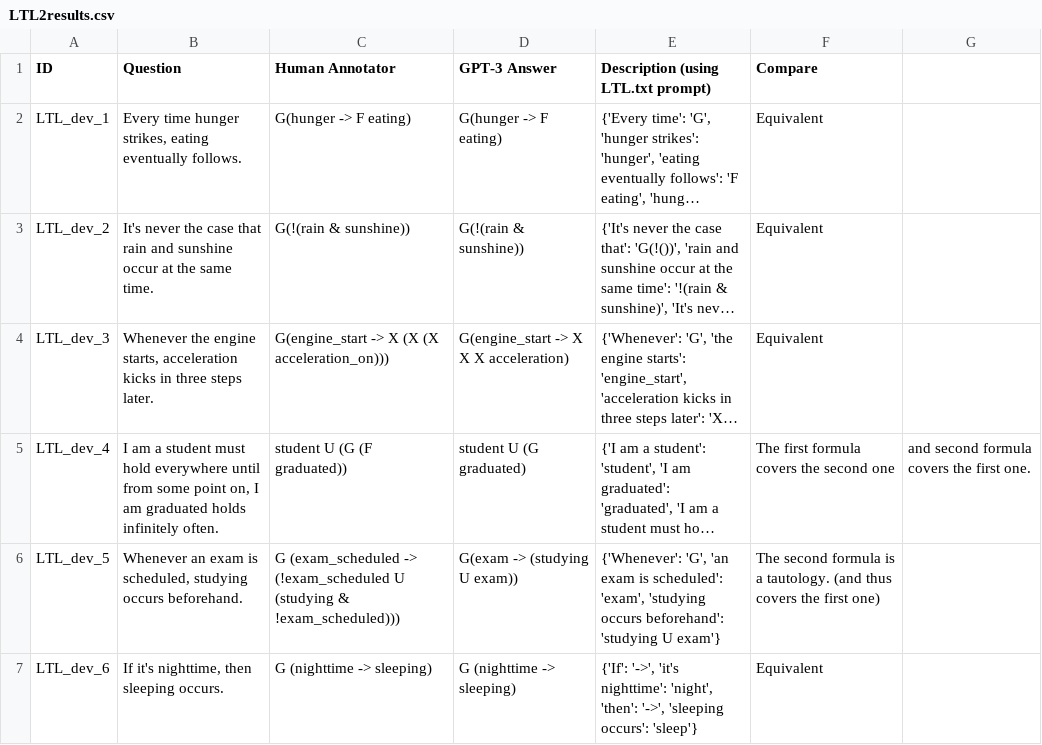
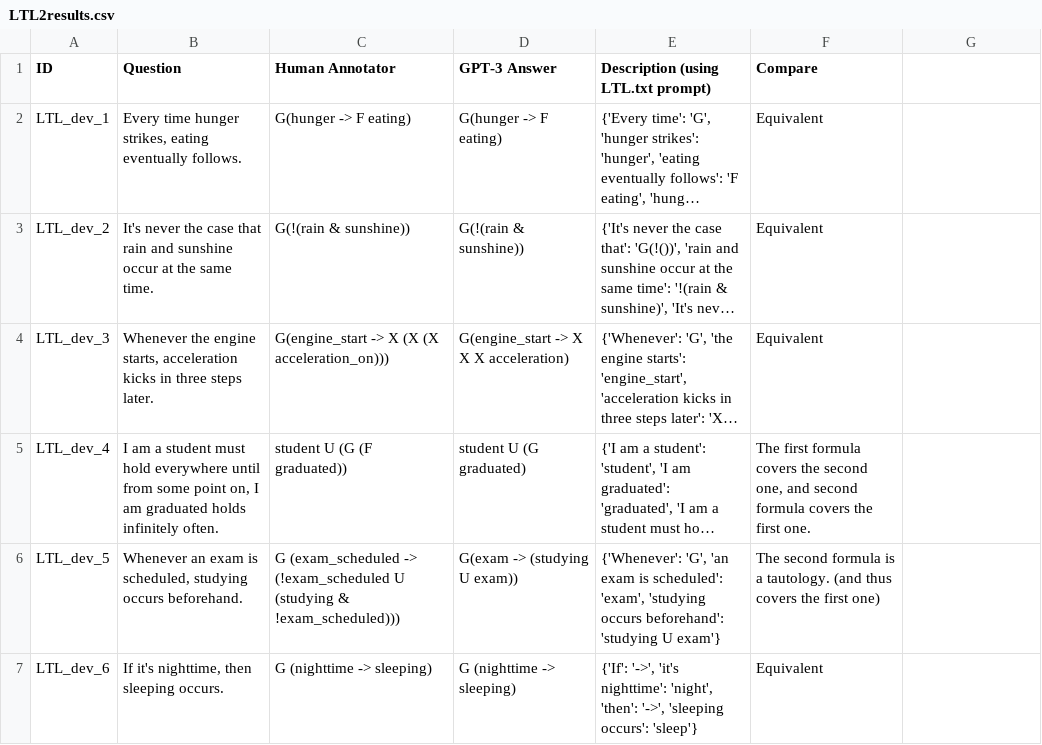
Before and after one commit to NSombekke/Logic-LLM, a CSV file: src/LTL2results.csv, drawn as a sheet; only a part is shown; long unchanged cells end in …; the diff names each change by its address in the sheet, - before the commit and + after, or states it on an @@ line.

Commit message:
Update LTL2results.csv

```diff
--- a/src/LTL2results.csv
+++ b/src/LTL2results.csv
-F5 (Compare): …the second one
+F5 (Compare): …the second one, and second formula covers the first one.
-G5: and second formula covers the first one.
+G5: (empty)
```
